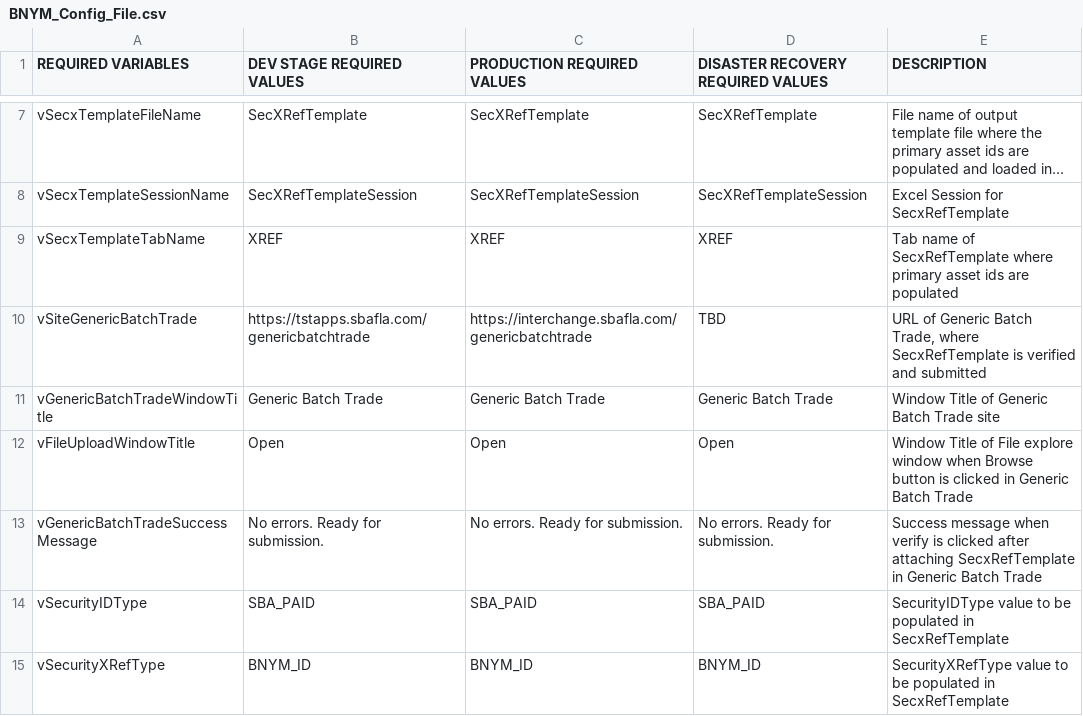
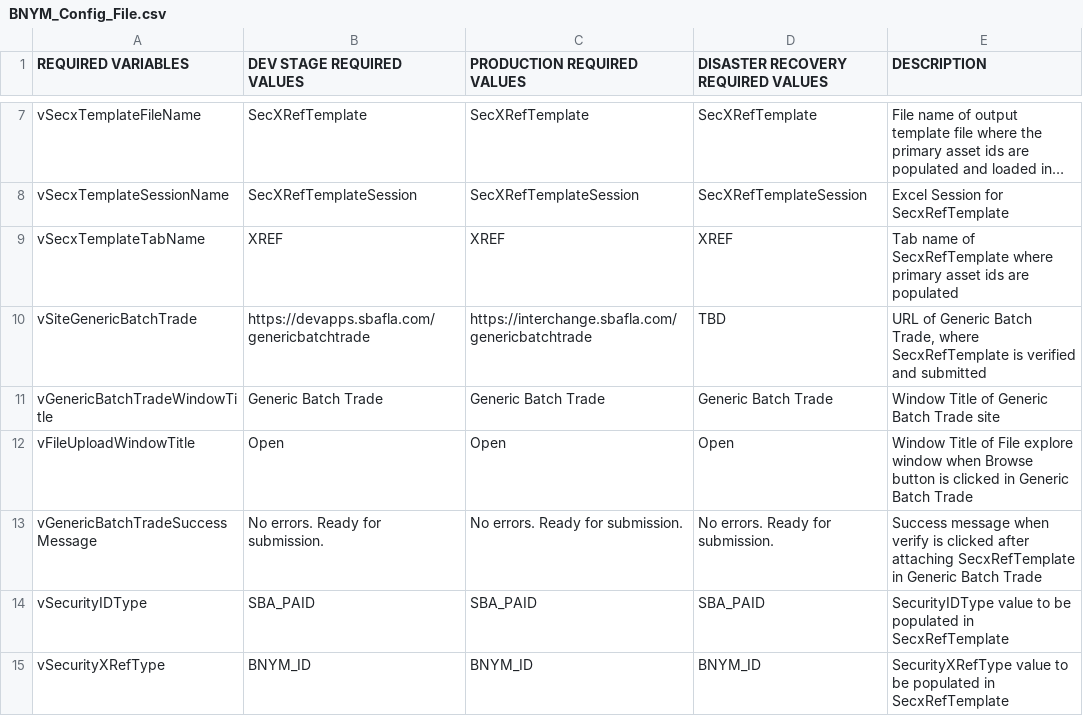
Before and after one commit to GitHub-A360/A360, a CSV file: Automation Anywhere/Bots/My Docs/SBA/Financial Systems/SBARPA 001 - BNYM_ID_Entry into Generic Batch Trade for New Securities/BNYM_Config_File.csv, drawn as a sheet; only a part is shown, gaps mark what is left out; long unchanged cells end in ….

```diff
--- a/Automation Anywhere/Bots/My Docs/SBA/Financial Systems/SBARPA 001 - BNYM_ID_Entry into Generic Batch Trade for New Securities/BNYM_Config_File.csv
+++ b/Automation Anywhere/Bots/My Docs/SBA/Financial Systems/SBARPA 001 - BNYM_ID_Entry into Generic Batch Trade for New Securities/BNYM_Config_File.csv
@@ -9,3 +9,3 @@ vSecxTemplateSessionName,SecXRefTemplateSession,SecXRefTemplateSession,SecXRefTe
 vSecxTemplateTabName,XREF,XREF,XREF,Tab name of SecxRefTemplate where primary asset ids are populated
-vSiteGenericBatchTrade,https://tstapps.sbafla.com/genericbatchtrade,https://interchange.sbafla.com/genericbatchtrade,TBD,"URL of Generic Batch Trade, where SecxRefTemplate is verified and submitted "
+vSiteGenericBatchTrade,https://devapps.sbafla.com/genericbatchtrade,https://interchange.sbafla.com/genericbatchtrade,TBD,"URL of Generic Batch Trade, where SecxRefTemplate is verified and submitted "
 vGenericBatchTradeWindowTitle,Generic Batch Trade,Generic Batch Trade,Generic Batch Trade,Window Title of Generic Batch Trade site
```
Also changed, not shown: 8 other files.
